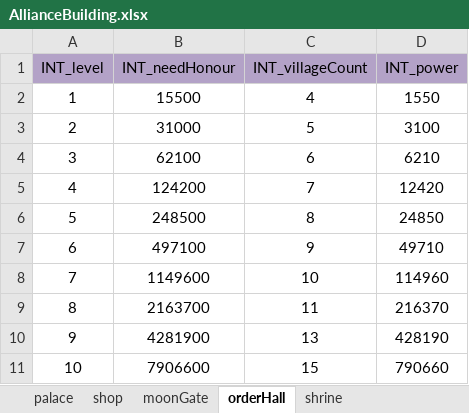
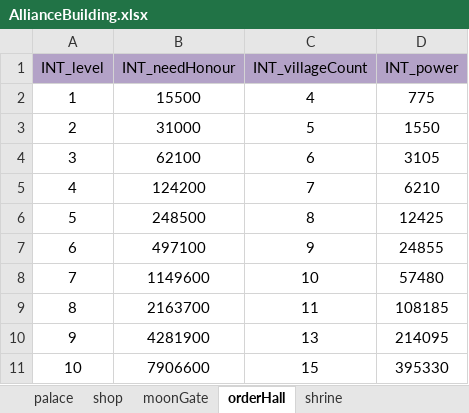
Before and after one commit to ModunZhang/kod_docs, an Excel workbook: datas/shared/AllianceBuilding.xlsx, sheet orderHall, drawn as a sheet; values as stored, in another font and other column widths than the file's, no borders; the diff names each change by its address in the sheet, - before the commit and + after, or states it on an @@ line.

```diff
--- a/datas/shared/AllianceBuilding.xlsx (sheet orderHall)
+++ b/datas/shared/AllianceBuilding.xlsx (sheet orderHall)
-D2 (INT_power): 1550
+D2 (INT_power): 775
-D3 (INT_power): 3100
+D3 (INT_power): 1550
-D4 (INT_power): 6210
+D4 (INT_power): 3105
-D5 (INT_power): 12420
+D5 (INT_power): 6210
-D6 (INT_power): 24850
+D6 (INT_power): 12425
-D7 (INT_power): 49710
+D7 (INT_power): 24855
-D8 (INT_power): 114960
+D8 (INT_power): 57480
-D9 (INT_power): 216370
+D9 (INT_power): 108185
-D10 (INT_power): 428190
+D10 (INT_power): 214095
-D11 (INT_power): 790660
+D11 (INT_power): 395330
```
Also changed, not shown: sheet palace, sheet moonGate, sheet shop, sheet shrine, datas/shared/AllianceInitData.xlsx, datas/shared/PlayerInitData.xlsx.
